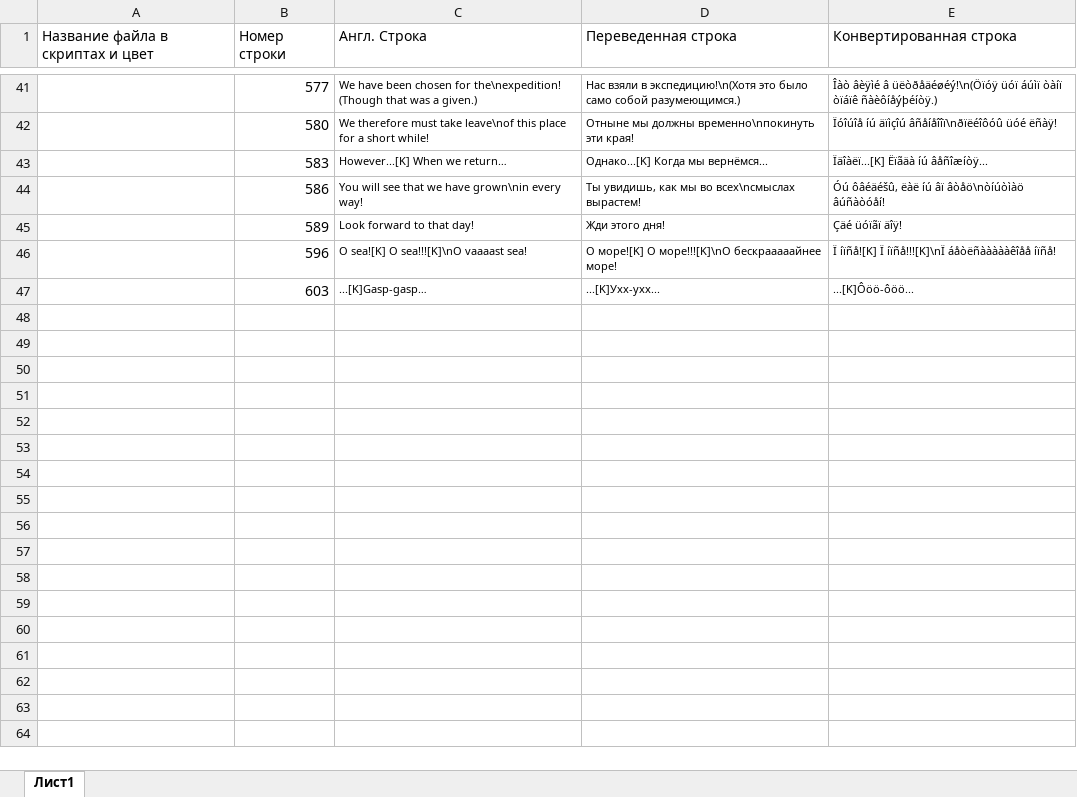
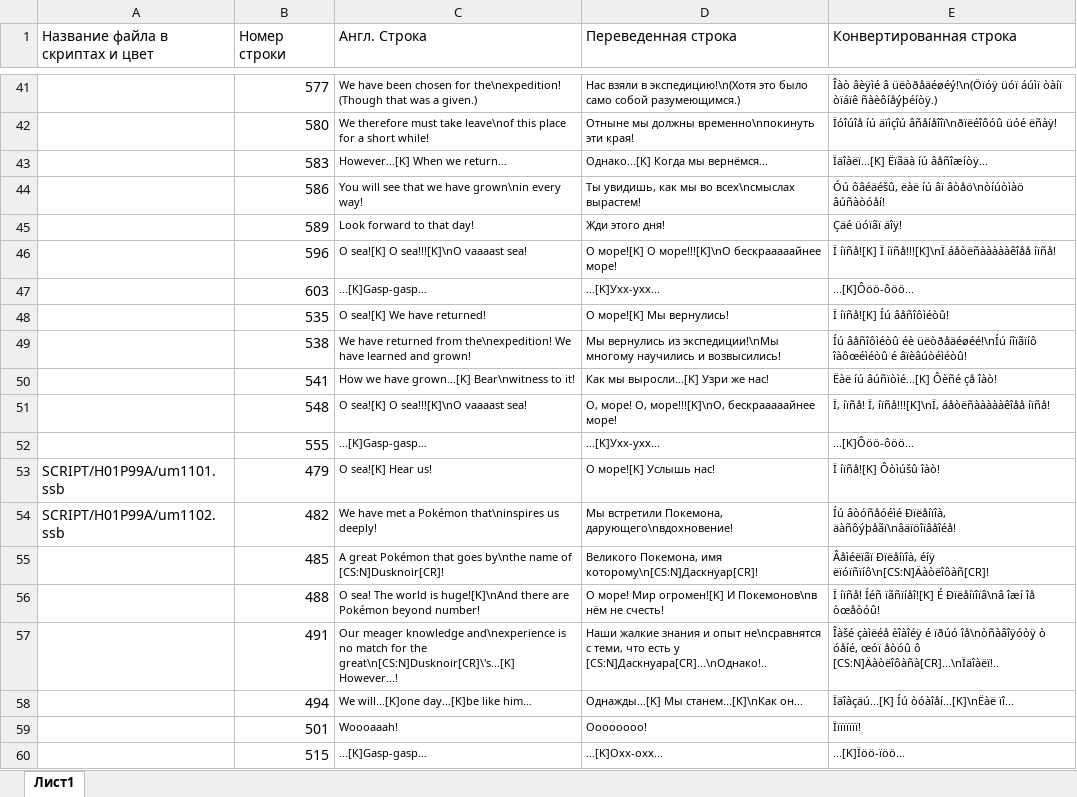
Before and after one commit to Pojirianets/Pokemon-Mystery-Dungeon-EoS-translation-hack-, an Excel workbook: Texts/Город Сокровищ/Все персонажи/Дагтрио.xlsx, sheet Лист1, drawn as a sheet; only a part is shown, gaps mark what is left out; values as stored, in another font and other column widths than the file's, no borders; the diff names each change by its address in the sheet, - before the commit and + after, or states it on an @@ line.

```diff
--- a/Texts/Город Сокровищ/Все персонажи/Дагтрио.xlsx (sheet Лист1)
+++ b/Texts/Город Сокровищ/Все персонажи/Дагтрио.xlsx (sheet Лист1)
+row 48:  | 535 | O sea![K] We have returned! | О море![K] Мы вернулись! | Ï íïñå![K] Íú âåñîôìéòû!
+row 49:  | 538 | We have returned from the\nexpedition! We have learned and grown! | Мы вернулись из экспедиции!\nМы многому научились и возвысились! | Íú âåñîôìéòû éè üëòðåäéøéé!\nÍú íîïãïíô îàôœéìéòû é âïèâúòéìéòû!
+row 50:  | 541 | How we have grown...[K] Bear\nwitness to it! | Как мы выросли...[K] Узри же нас! | Ëàë íú âúñïòìé...[K] Ôèñé çå îàò!
+row 51:  | 548 | O sea![K] O sea!!![K]\nO vaaaast sea! | О, море! О, море!!![K]\nО, бескрааааайнее море! | Ï, íïñå! Ï, íïñå!!![K]\nÏ, áåòëñàààààêîåå íïñå!
+row 52:  | 555 | ...[K]Gasp-gasp… | ...[K]Ухх-ухх... | ...[K]Ôöö-ôöö...
+row 53: SCRIPT/H01P99A/um1101.ssb | 479 | O sea![K] Hear us! | О море![K] Услышь нас! | Ï íïñå![K] Ôòìúšû îàò!
+row 54: SCRIPT/H01P99A/um1102.ssb | 482 | We have met a Pokémon that\ninspires us deeply! | Мы встретили Покемона, дарующего\nвдохновение! | Íú âòóñåóéìé Ðïëåíïîà, äàñôýþåãï\nâäïöîïâåîéå!
+row 55:  | 485 | A great Pokémon that goes by\nthe name of [CS:N]Dusknoir[CR]! | Великого Покемона, имя которому\n[CS:N]Даскнуар[CR]! | Âåìéëïãï Ðïëåíïîà, éíÿ ëïóïñïíô\n[CS:N]Äàòëîôàñ[CR]!
+row 56:  | 488 | O sea! The world is huge![K]\nAnd there are Pokémon beyond number! | О море! Мир огромен![K] И Покемонов\nв нём не счесть! | Ï íïñå! Íéñ ïãñïíåî![K] É Ðïëåíïîïâ\nâ îæí îå òœåòóû!
+row 57:  | 491 | Our meager knowledge and\nexperience is no match for the great\n[CS:N]Dusknoir[CR]\'s...[K] However...! | Наши жалкие знания и опыт не\nсравнятся с теми, что есть у [CS:N]Даскнуара[CR]...\nОднако!.. | Îàšé çàìëéå èîàîéÿ é ïðúó îå\nòñàâîÿóòÿ ò óåíé, œóï åòóû ô [CS:N]Äàòëîôàñà[CR]...\nÏäîàëï!..
+row 58:  | 494 | We will...[K]one day...[K]be like him… | Однажды...[K] Мы станем...[K]\nКак он... | Ïäîàçäú...[K] Íú òóàîåí...[K]\nËàë ïî...
+row 59:  | 501 | Woooaaah! | Оооооооо! | Ïïïïïïïï!
+row 60:  | 515 | ...[K]Gasp-gasp… | ...[K]Охх-охх... | ...[K]Ïöö-ïöö...
```
Also changed, not shown: Texts/Город Сокровищ/Все персонажи/Бидуф.xlsx, Texts/Город Сокровищ/Все персонажи/Вигорот.xlsx, 42 other files.
